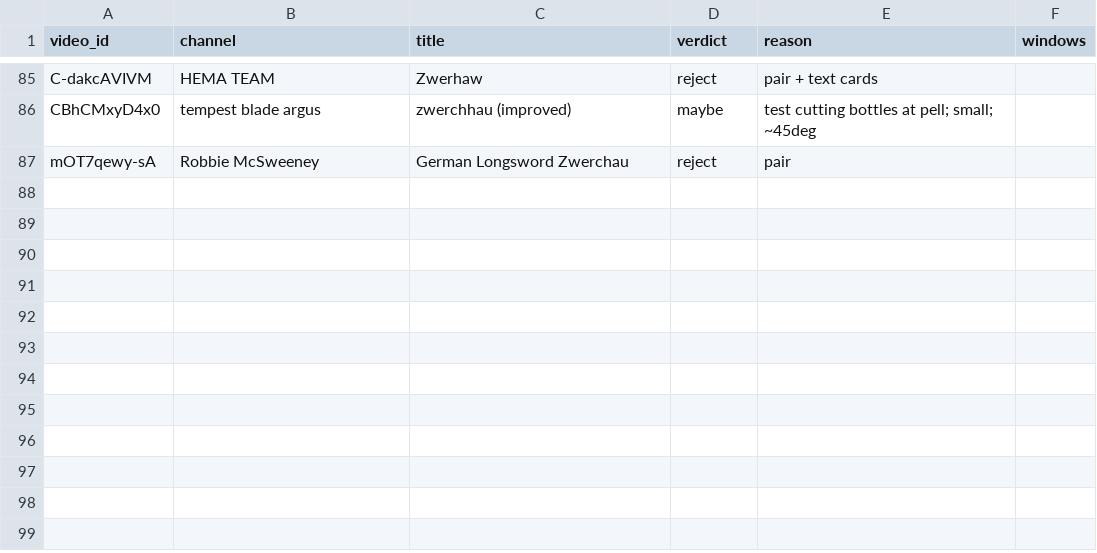
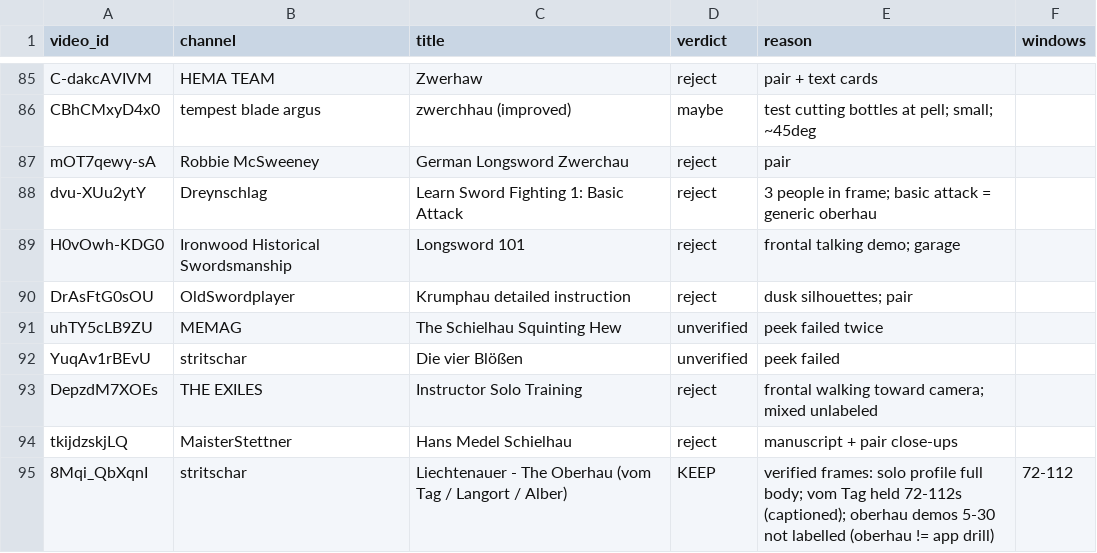
Before and after one commit to WizWiz2/HEMAteacher, a CSV file: eval/real-harvest/review.csv, drawn as a sheet; only a part is shown, gaps mark what is left out; the diff names each change by its address in the sheet, - before the commit and + after, or states it on an @@ line.

```diff
--- a/eval/real-harvest/review.csv
+++ b/eval/real-harvest/review.csv
+row 88: dvu-XUu2ytY | Dreynschlag | Learn Sword Fighting 1: Basic Attack | reject | 3 people in frame; basic attack = generic oberhau
+row 89: H0vOwh-KDG0 | Ironwood Historical Swordsmanship | Longsword 101 | reject | frontal talking demo; garage
+row 90: DrAsFtG0sOU | OldSwordplayer | Krumphau detailed instruction | reject | dusk silhouettes; pair
+row 91: uhTY5cLB9ZU | MEMAG | The Schielhau Squinting Hew | unverified | peek failed twice
+row 92: YuqAv1rBEvU | stritschar | Die vier Blößen | unverified | peek failed
+row 93: DepzdM7XOEs | THE EXILES | Instructor Solo Training | reject | frontal walking toward camera; mixed unlabeled
+row 94: tkijdzskjLQ | MaisterStettner | Hans Medel Schielhau | reject | manuscript + pair close-ups
+row 95: 8Mqi_QbXqnI | stritschar | Liechtenauer - The Oberhau (vom Tag / Langort / Alber) | KEEP | verified frames: solo profile full body; vom Tag held 72-112s (captioned); oberhau demos 5-30 not labelled (oberhau != app drill) | 72-112
```
Also changed, not shown: eval/real-harvest/manifest.csv.
